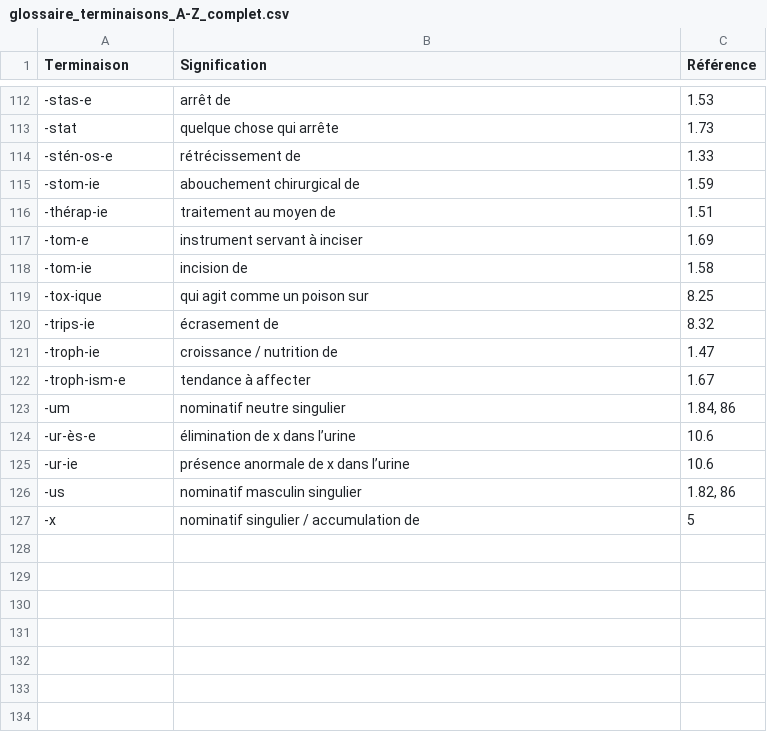
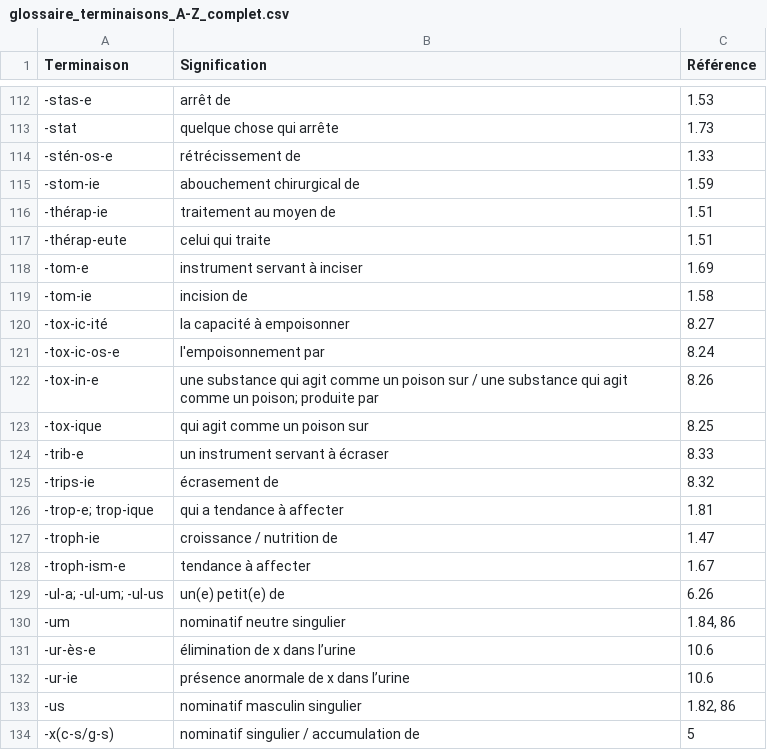
Before and after one commit to DarkIshin/Glossaire, a CSV file: glossaire_terminaisons_A-Z_complet.csv, drawn as a sheet; only a part is shown, gaps mark what is left out.

Commit message:
Update glossaire_terminaisons_A-Z_complet.csv

```diff
--- a/glossaire_terminaisons_A-Z_complet.csv
+++ b/glossaire_terminaisons_A-Z_complet.csv
@@ -116,8 +116,15 @@
 -thérap-ie,traitement au moyen de,1.51
+-thérap-eute,celui qui traite,1.51
 -tom-e,instrument servant à inciser,1.69
 -tom-ie,incision de,1.58
+-tox-ic-ité,la capacité à empoisonner,8.27
+-tox-ic-os-e,l'empoisonnement par,8.24
+-tox-in-e,une substance qui agit comme un poison sur / une substance qui agit comme un poison; produite par,8.26
 -tox-ique,qui agit comme un poison sur,8.25
+-trib-e,un instrument servant à écraser,8.33
 -trips-ie,écrasement de,8.32
+-trop-e; trop-ique,qui a tendance à affecter,1.81
 -troph-ie,croissance / nutrition de,1.47
 -troph-ism-e,tendance à affecter,1.67
+-ul-a; -ul-um; -ul-us,un(e) petit(e) de,6.26
 -um,nominatif neutre singulier,"1.84, 86"
@@ -126,2 +133,2 @@
 -us,nominatif masculin singulier,"1.82, 86"
--x,nominatif singulier / accumulation de,5
+-x(c-s/g-s),nominatif singulier / accumulation de,5
```
